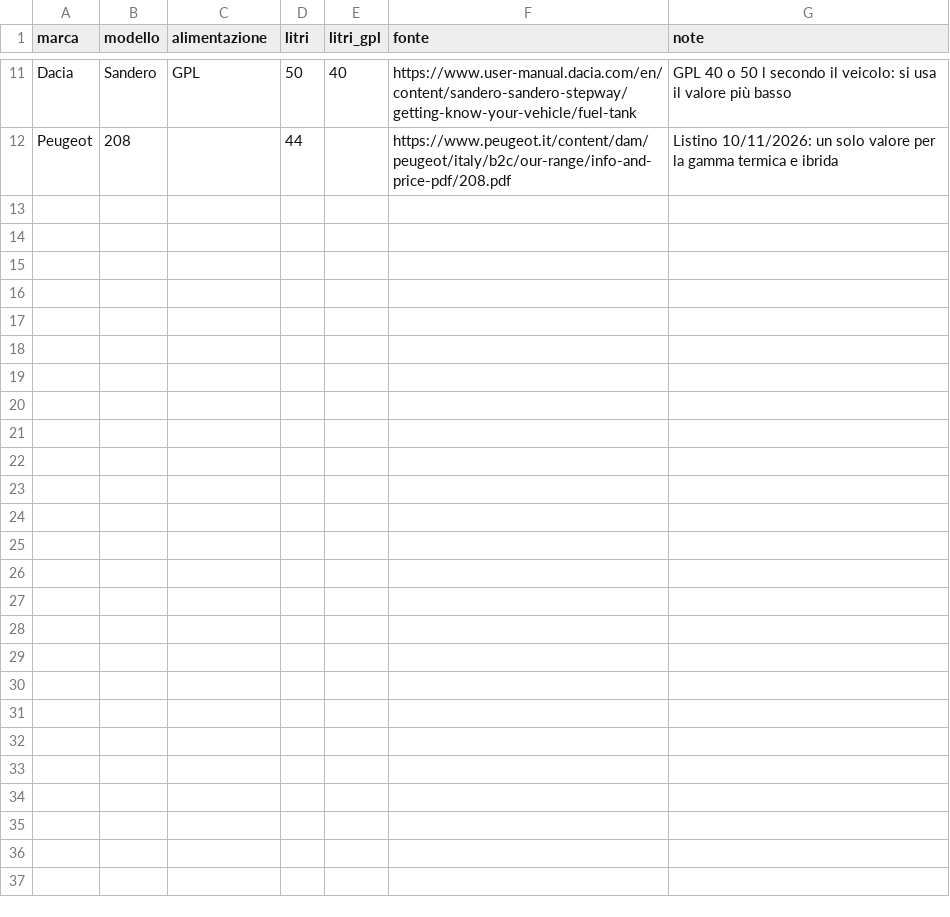
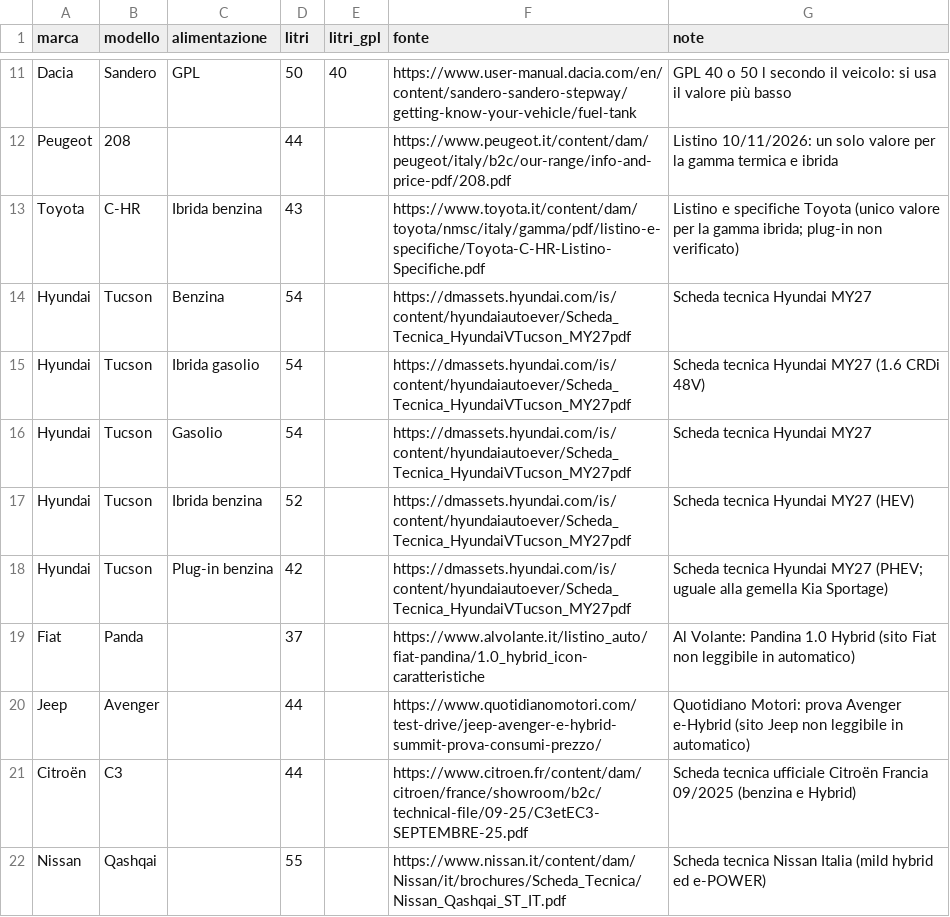
Before and after one commit to csantacroce/iviaggi-dati, a CSV file: source/serbatoi.csv, drawn as a sheet; only a part is shown, gaps mark what is left out.

```diff
--- a/source/serbatoi.csv
+++ b/source/serbatoi.csv
@@ -12 +12,11 @@ Dacia,Sandero,GPL,50,40,https://www.user-manual.dacia.com/en/content/sandero-san
 Peugeot,208,,44,,https://www.peugeot.it/content/dam/peugeot/italy/b2c/our-range/info-and-price-pdf/208.pdf,Listino 10/11/2026: un solo valore per la gamma termica e ibrida
+Toyota,C-HR,Ibrida benzina,43,,https://www.toyota.it/content/dam/toyota/nmsc/italy/gamma/pdf/listino-e-specifiche/Toyota-C-HR-Listino-Specifiche.pdf,Listino e specifiche Toyota (unico valore per la gamma ibrida; plug-in non verificato)
+Hyundai,Tucson,Benzina,54,,https://dmassets.hyundai.com/is/content/hyundaiautoever/Scheda_Tecnica_HyundaiVTucson_MY27pdf,Scheda tecnica Hyundai MY27
+Hyundai,Tucson,Ibrida gasolio,54,,https://dmassets.hyundai.com/is/content/hyundaiautoever/Scheda_Tecnica_HyundaiVTucson_MY27pdf,Scheda tecnica Hyundai MY27 (1.6 CRDi 48V)
+Hyundai,Tucson,Gasolio,54,,https://dmassets.hyundai.com/is/content/hyundaiautoever/Scheda_Tecnica_HyundaiVTucson_MY27pdf,Scheda tecnica Hyundai MY27
+Hyundai,Tucson,Ibrida benzina,52,,https://dmassets.hyundai.com/is/content/hyundaiautoever/Scheda_Tecnica_HyundaiVTucson_MY27pdf,Scheda tecnica Hyundai MY27 (HEV)
+Hyundai,Tucson,Plug-in benzina,42,,https://dmassets.hyundai.com/is/content/hyundaiautoever/Scheda_Tecnica_HyundaiVTucson_MY27pdf,Scheda tecnica Hyundai MY27 (PHEV; uguale alla gemella Kia Sportage)
+Fiat,Panda,,37,,https://www.alvolante.it/listino_auto/fiat-pandina/1.0_hybrid_icon-caratteristiche,Al Volante: Pandina 1.0 Hybrid (sito Fiat non leggibile in automatico)
+Jeep,Avenger,,44,,https://www.quotidianomotori.com/test-drive/jeep-avenger-e-hybrid-summit-prova-consumi-prezzo/,Quotidiano Motori: prova Avenger e-Hybrid (sito Jeep non leggibile in automatico)
+Citroën,C3,,44,,https://www.citroen.fr/content/dam/citroen/france/showroom/b2c/technical-file/09-25/C3etEC3-SEPTEMBRE-25.pdf,Scheda tecnica ufficiale Citroën Francia 09/2025 (benzina e Hybrid)
+Nissan,Qashqai,,55,,https://www.nissan.it/content/dam/Nissan/it/brochures/Scheda_Tecnica/Nissan_Qashqai_ST_IT.pdf,Scheda tecnica Nissan Italia (mild hybrid ed e-POWER)
```
